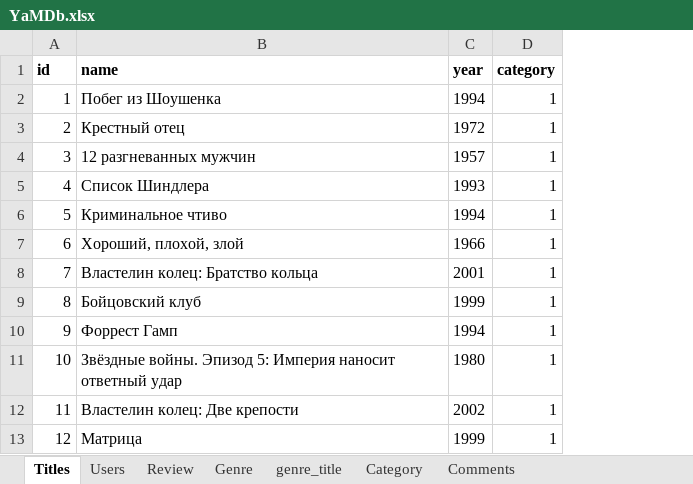
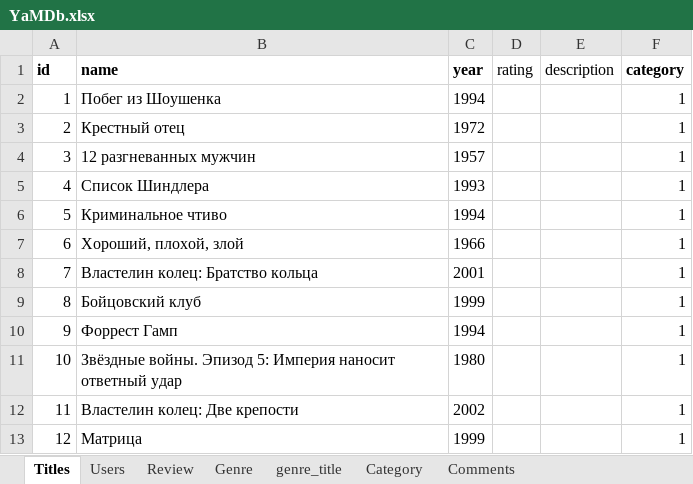
Before and after one commit to Taymir/yamdb, an Excel workbook: data/YaMDb.xlsx, sheet Titles, drawn as a sheet; only a part is shown; values as stored, in another font and other column widths than the file's, no borders; charts and pictures not drawn; the diff names each change by its address in the sheet, - before the commit and + after, or states it on an @@ line.

```diff
--- a/data/YaMDb.xlsx (sheet Titles)
+++ b/data/YaMDb.xlsx (sheet Titles)
+column D (rating), empty
+column E (description), empty
```
Also changed, not shown: sheet Users, sheet Review, charts or pictures, 4 other files.
